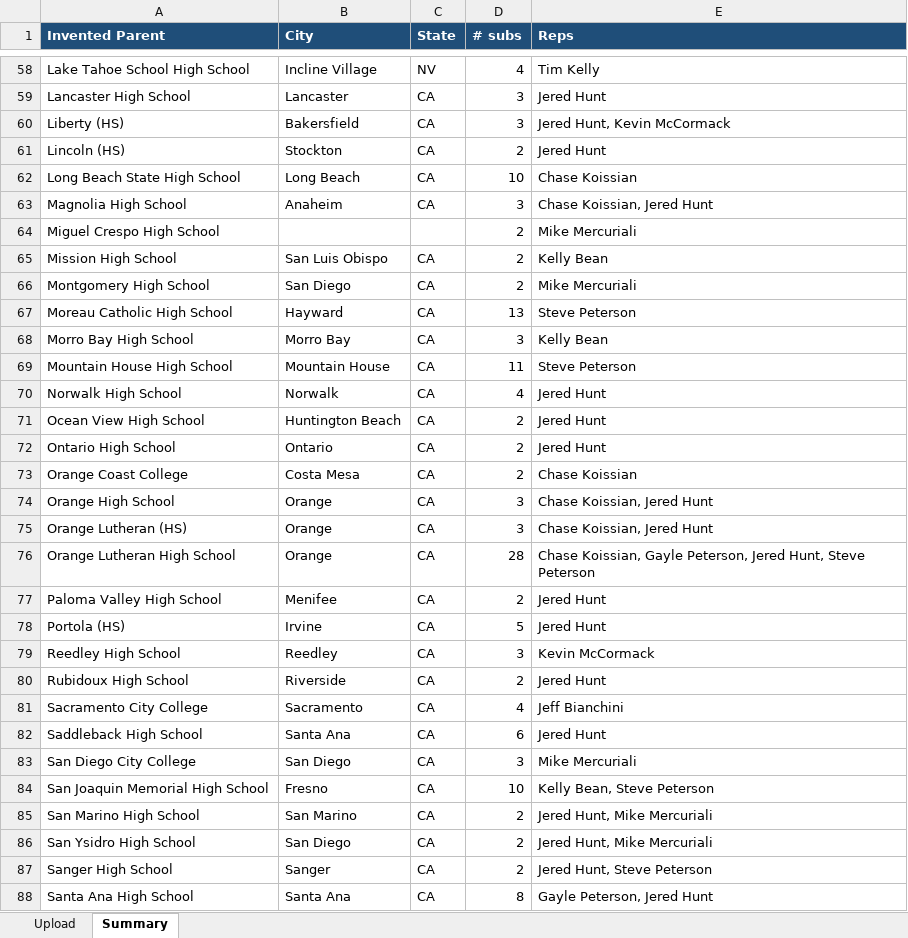
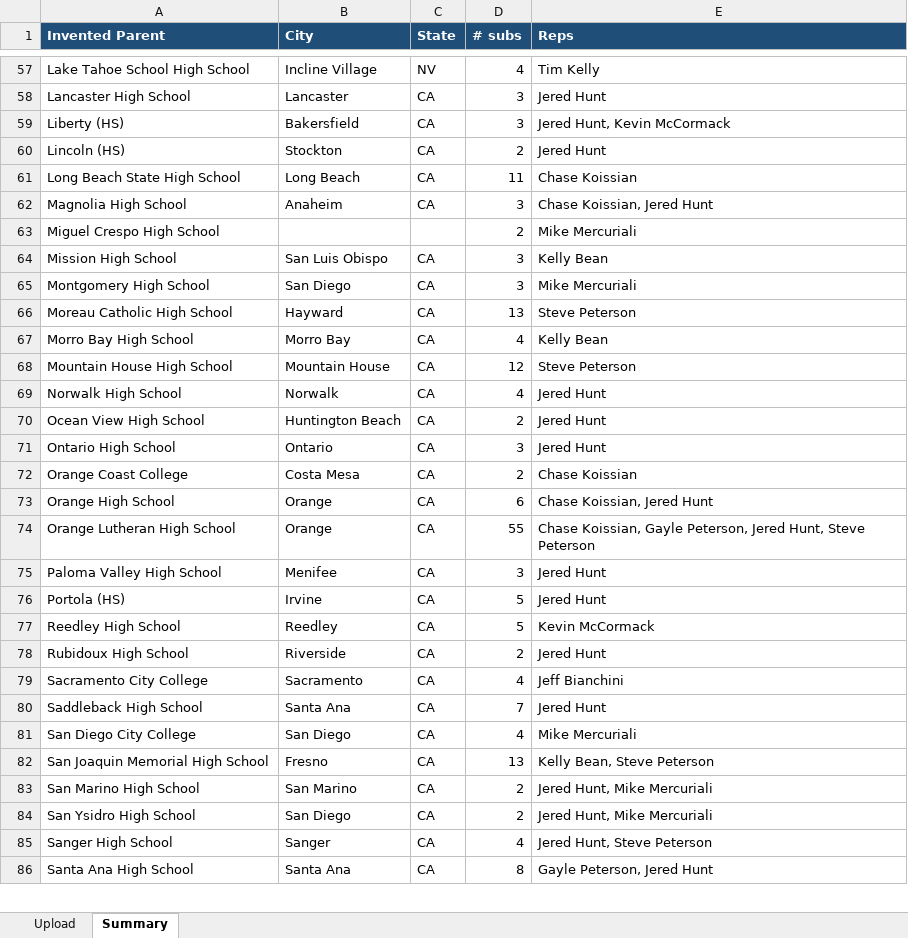
Before and after one commit to NationalSports/nsa-portal, an Excel workbook: data/customer-import/tier2_invented_parents.xlsx, sheet Summary, drawn as a sheet; only a part is shown, gaps mark what is left out; values as stored, in another font and other column widths than the file's, no borders; removed rows and columns are numbered as before the commit, all else as after; the diff covers the shown part only; the diff names each change by its address in the sheet, - before the commit and + after, or states it on an @@ line.

```diff
--- a/data/customer-import/tier2_invented_parents.xlsx (sheet Summary)
+++ b/data/customer-import/tier2_invented_parents.xlsx (sheet Summary)
-D61 (# subs): 10
+D61 (# subs): 11
-D64:D65 (# subs): 2
+D64:D65 (# subs): 3
-D67 (# subs): 3
+D67 (# subs): 4
-D68 (# subs): 11
+D68 (# subs): 12
-D71 (# subs): 2
+D71 (# subs): 3
-D73 (# subs): 3
+D73 (# subs): 6
-row 75: Orange Lutheran (HS) | Orange | CA | 3 | Chase Koissian, Jered Hunt
-D74 (# subs): 28
+D74 (# subs): 55
-D75 (# subs): 2
+D75 (# subs): 3
-D77 (# subs): 3
+D77 (# subs): 5
-D80 (# subs): 6
+D80 (# subs): 7
-D81 (# subs): 3
+D81 (# subs): 4
-D82 (# subs): 10
+D82 (# subs): 13
-D85 (# subs): 2
+D85 (# subs): 4
```
Also changed, not shown: 1 removed row and 34 edited cells elsewhere in this sheet, sheet Upload, data/customer-import/tier1_rock_solid.xlsx, data/customer-import/tier3_needs_review.xlsx, 3 other files.
